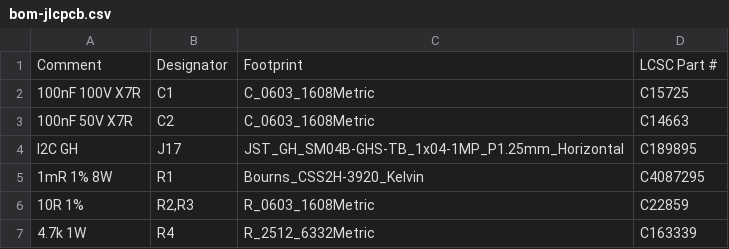
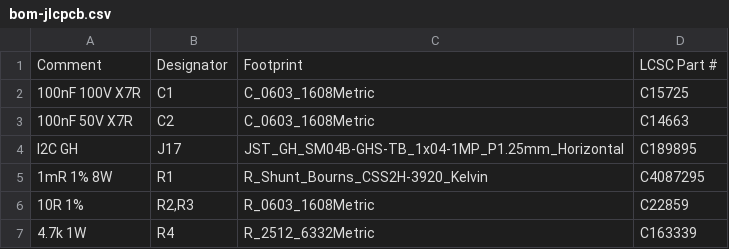
Before and after one commit to Valpatel/gyropup, a CSV file: hardware/fuse-board/fab/bom-jlcpcb.csv, drawn as a sheet.

```diff
--- a/hardware/fuse-board/fab/bom-jlcpcb.csv
+++ b/hardware/fuse-board/fab/bom-jlcpcb.csv
@@ -4,3 +4,3 @@ Comment,Designator,Footprint,LCSC Part #
 I2C GH,J17,JST_GH_SM04B-GHS-TB_1x04-1MP_P1.25mm_Horizontal,C189895
-1mR 1% 8W,R1,Bourns_CSS2H-3920_Kelvin,C4087295
+1mR 1% 8W,R1,R_Shunt_Bourns_CSS2H-3920_Kelvin,C4087295
 10R 1%,"R2,R3",R_0603_1608Metric,C22859
```
Also changed, not shown: 36 other files.
